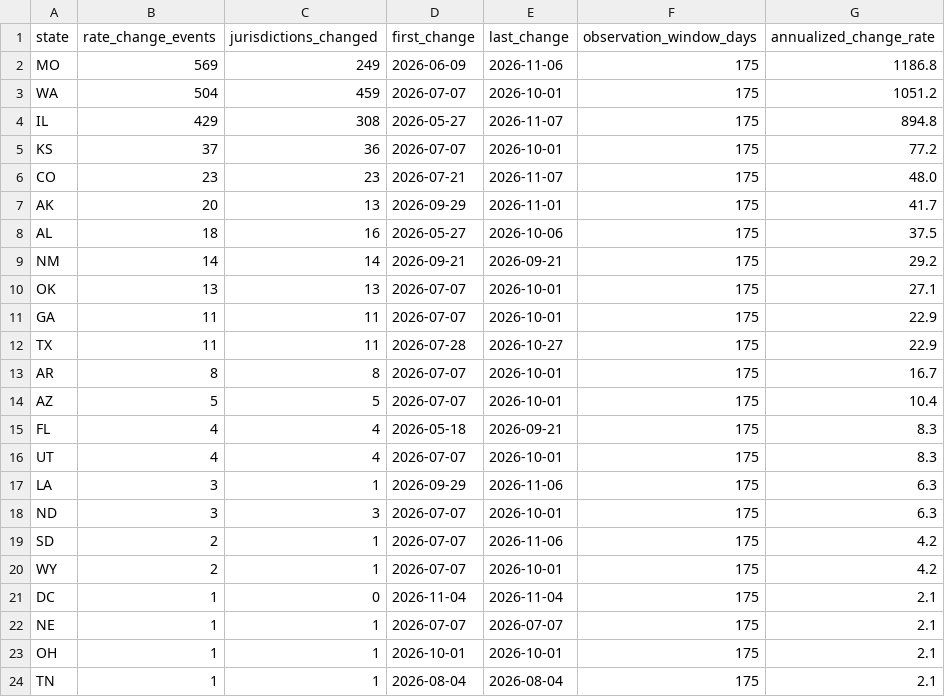
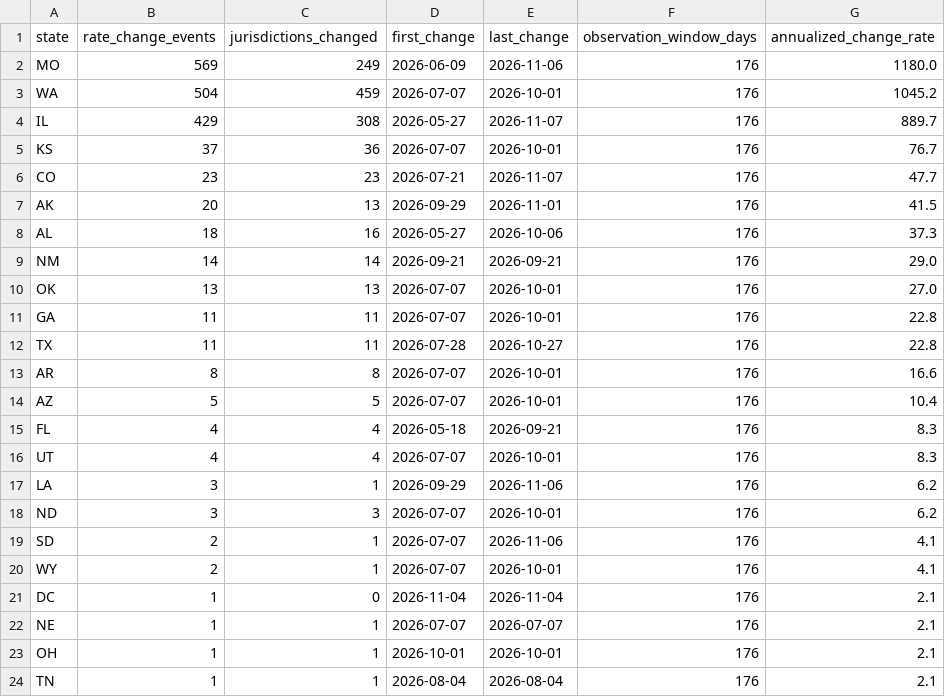
Before and after one commit to Ringzero787/taxlocus-data, a CSV file: data/rate_change_frequency.csv, drawn as a sheet.

Commit message:
data refresh 2026-11-10

```diff
--- a/data/rate_change_frequency.csv
+++ b/data/rate_change_frequency.csv
@@ -1,24 +1,24 @@
 state,rate_change_events,jurisdictions_changed,first_change,last_change,observation_window_days,annualized_change_rate
-MO,569,249,2026-06-09,2026-11-06,175,1186.8
-WA,504,459,2026-07-07,2026-10-01,175,1051.2
-IL,429,308,2026-05-27,2026-11-07,175,894.8
-KS,37,36,2026-07-07,2026-10-01,175,77.2
-CO,23,23,2026-07-21,2026-11-07,175,48.0
-AK,20,13,2026-09-29,2026-11-01,175,41.7
-AL,18,16,2026-05-27,2026-10-06,175,37.5
-NM,14,14,2026-09-21,2026-09-21,175,29.2
-OK,13,13,2026-07-07,2026-10-01,175,27.1
-GA,11,11,2026-07-07,2026-10-01,175,22.9
-TX,11,11,2026-07-28,2026-10-27,175,22.9
-AR,8,8,2026-07-07,2026-10-01,175,16.7
-AZ,5,5,2026-07-07,2026-10-01,175,10.4
-FL,4,4,2026-05-18,2026-09-21,175,8.3
-UT,4,4,2026-07-07,2026-10-01,175,8.3
-LA,3,1,2026-09-29,2026-11-06,175,6.3
-ND,3,3,2026-07-07,2026-10-01,175,6.3
-SD,2,1,2026-07-07,2026-11-06,175,4.2
-WY,2,1,2026-07-07,2026-10-01,175,4.2
-DC,1,0,2026-11-04,2026-11-04,175,2.1
-NE,1,1,2026-07-07,2026-07-07,175,2.1
-OH,1,1,2026-10-01,2026-10-01,175,2.1
-TN,1,1,2026-08-04,2026-08-04,175,2.1
+MO,569,249,2026-06-09,2026-11-06,176,1180.0
+WA,504,459,2026-07-07,2026-10-01,176,1045.2
+IL,429,308,2026-05-27,2026-11-07,176,889.7
+KS,37,36,2026-07-07,2026-10-01,176,76.7
+CO,23,23,2026-07-21,2026-11-07,176,47.7
+AK,20,13,2026-09-29,2026-11-01,176,41.5
+AL,18,16,2026-05-27,2026-10-06,176,37.3
+NM,14,14,2026-09-21,2026-09-21,176,29.0
+OK,13,13,2026-07-07,2026-10-01,176,27.0
+GA,11,11,2026-07-07,2026-10-01,176,22.8
+TX,11,11,2026-07-28,2026-10-27,176,22.8
+AR,8,8,2026-07-07,2026-10-01,176,16.6
+AZ,5,5,2026-07-07,2026-10-01,176,10.4
+FL,4,4,2026-05-18,2026-09-21,176,8.3
+UT,4,4,2026-07-07,2026-10-01,176,8.3
+LA,3,1,2026-09-29,2026-11-06,176,6.2
+ND,3,3,2026-07-07,2026-10-01,176,6.2
+SD,2,1,2026-07-07,2026-11-06,176,4.1
+WY,2,1,2026-07-07,2026-10-01,176,4.1
+DC,1,0,2026-11-04,2026-11-04,176,2.1
+NE,1,1,2026-07-07,2026-07-07,176,2.1
+OH,1,1,2026-10-01,2026-10-01,176,2.1
+TN,1,1,2026-08-04,2026-08-04,176,2.1
```
Also changed, not shown: 5 other files.
